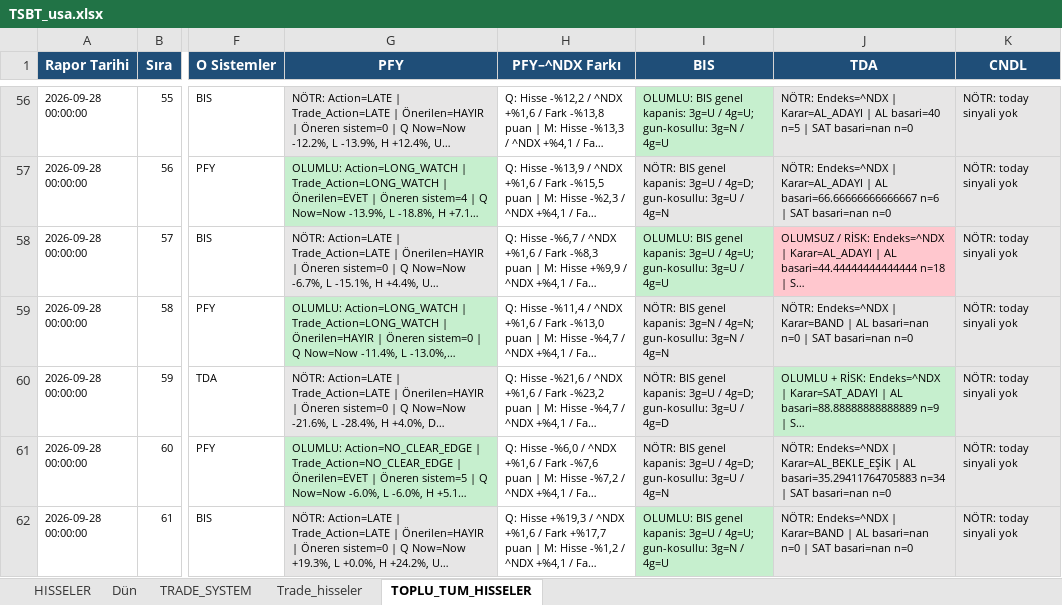
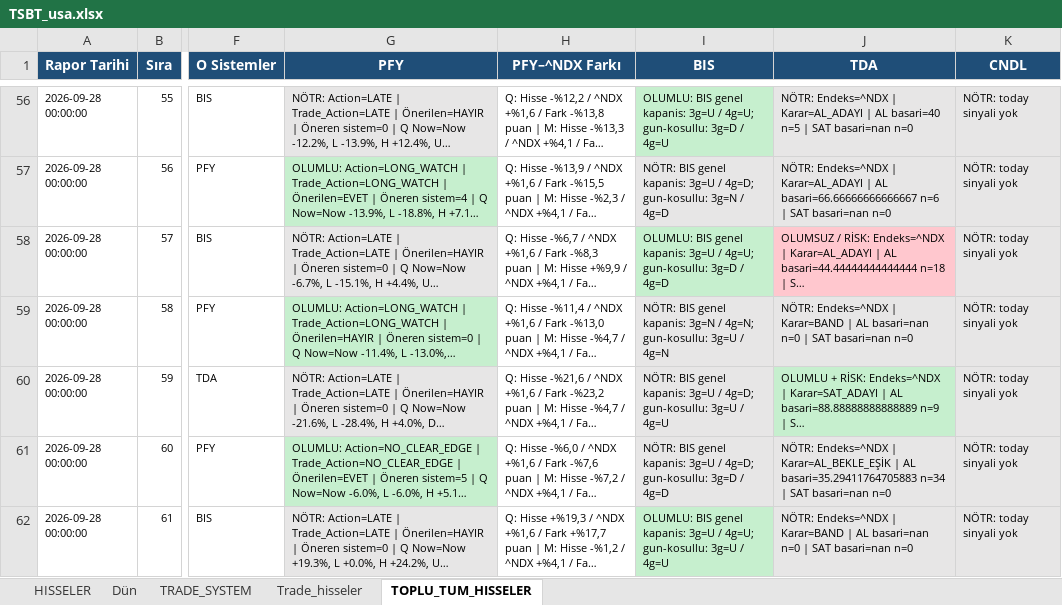
Before and after one commit to serkanche/portfoy, an Excel workbook: TSBT_usa.xlsx, sheet TOPLU_TUM_HISSELER, drawn as a sheet; only a part is shown, gaps mark what is left out; long unchanged cells end in …; values as stored, in another font and other column widths than the file's, no borders; the diff covers the shown part only; the diff names each change by its address in the sheet, - before the commit and + after, or states it on an @@ line.

```diff
--- a/TSBT_usa.xlsx (sheet TOPLU_TUM_HISSELER)
+++ b/TSBT_usa.xlsx (sheet TOPLU_TUM_HISSELER)
-I56 (BIS): …4g=U; gun-kosullu: 3g=N / 4g=U
+I56 (BIS): …4g=U; gun-kosullu: 3g=D / 4g=U
-I57 (BIS): …4g=D; gun-kosullu: 3g=U / 4g=N
+I57 (BIS): …4g=D; gun-kosullu: 3g=N / 4g=D
-I58 (BIS): …4g=U; gun-kosullu: 3g=U / 4g=U
+I58 (BIS): …4g=U; gun-kosullu: 3g=D / 4g=D
-I59 (BIS): …4g=N; gun-kosullu: 3g=N / 4g=N
+I59 (BIS): …4g=N; gun-kosullu: 3g=U / 4g=N
-I60 (BIS): …3g=U / 4g=D
+I60 (BIS): …3g=U / 4g=U
-I61 (BIS): …4g=D; gun-kosullu: 3g=U / 4g=N
+I61 (BIS): …4g=D; gun-kosullu: 3g=D / 4g=D
-I62 (BIS): …4g=U; gun-kosullu: 3g=N / 4g=U
+I62 (BIS): …4g=U; gun-kosullu: 3g=U / 4g=U
```
Also changed, not shown: 89 edited cells elsewhere in this sheet, sheet Dün, sheet TRADE_SYSTEM, sheet Trade_hisseler, sheet HISSELER.
